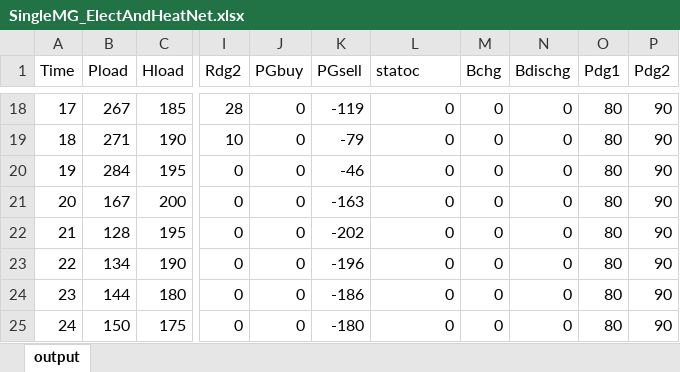
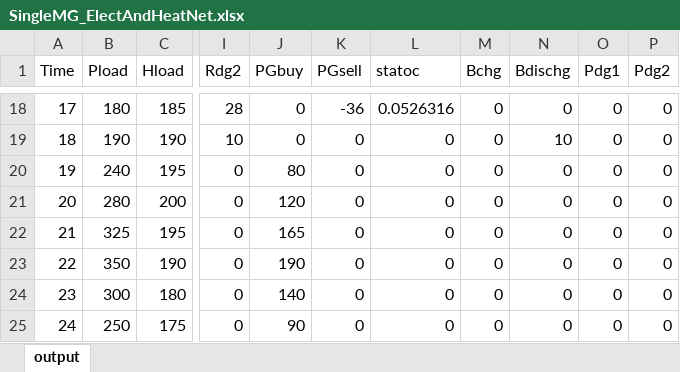
Before and after one commit to TalhaRehmanMTRKT/MicrogridOptimization, an Excel workbook: Results/SingleMG_ElectAndHeatNet.xlsx, sheet output, drawn as a sheet; only a part is shown, gaps mark what is left out; values as stored, in another font and other column widths than the file's, no borders; the diff covers the shown part only; the diff names each change by its address in the sheet, - before the commit and + after, or states it on an @@ line.

```diff
--- a/Results/SingleMG_ElectAndHeatNet.xlsx (sheet output)
+++ b/Results/SingleMG_ElectAndHeatNet.xlsx (sheet output)
-B18 (Pload): 267
+B18 (Pload): 180
-K18 (PGsell): -119
+K18 (PGsell): -36
-L18 (statoc): 0
+L18 (statoc): 0.0526316
-O18:O25 (Pdg1): 80
+O18:O25 (Pdg1): 0
-P18:P25 (Pdg2): 90
+P18:P25 (Pdg2): 0
-B19 (Pload): 271
+B19 (Pload): 190
-K19 (PGsell): -79
+K19 (PGsell): 0
-N19 (Bdischg): 0
+N19 (Bdischg): 10
-B20 (Pload): 284
+B20 (Pload): 240
-J20 (PGbuy): 0
+J20 (PGbuy): 80
-K20 (PGsell): -46
+K20 (PGsell): 0
-B21 (Pload): 167
+B21 (Pload): 280
-J21 (PGbuy): 0
+J21 (PGbuy): 120
-K21 (PGsell): -163
+K21 (PGsell): 0
-B22 (Pload): 128
+B22 (Pload): 325
-J22 (PGbuy): 0
+J22 (PGbuy): 165
-K22 (PGsell): -202
+K22 (PGsell): 0
-B23 (Pload): 134
+B23 (Pload): 350
-J23 (PGbuy): 0
+J23 (PGbuy): 190
-K23 (PGsell): -196
+K23 (PGsell): 0
-B24 (Pload): 144
+B24 (Pload): 300
-J24 (PGbuy): 0
+J24 (PGbuy): 140
-K24 (PGsell): -186
+K24 (PGsell): 0
-B25 (Pload): 150
+B25 (Pload): 250
-J25 (PGbuy): 0
+J25 (PGbuy): 90
-K25 (PGsell): -180
+K25 (PGsell): 0
```
Also changed, not shown: 93 edited cells elsewhere in this sheet, 19 other files.
